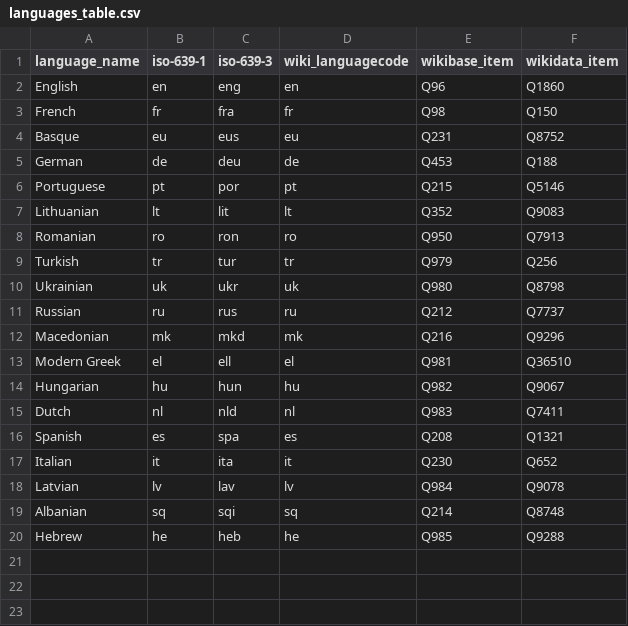
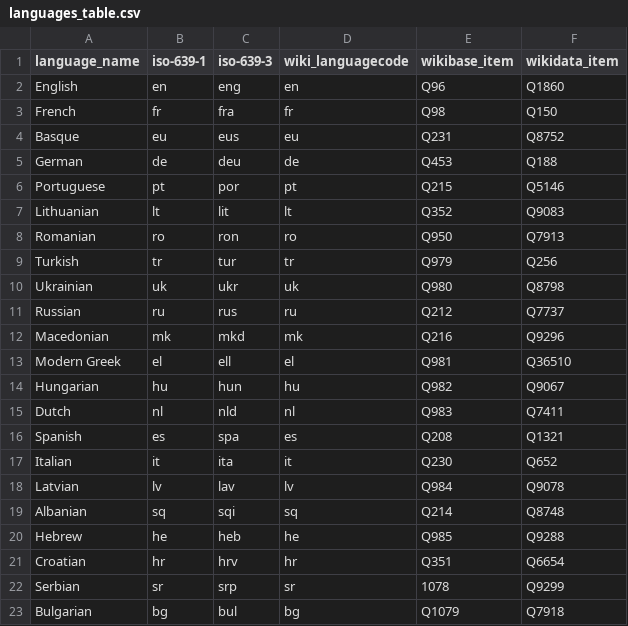
Before and after one commit to dlindem/wikibase, a CSV file: eneoli/data/languages_table.csv, drawn as a sheet.

Commit message:
Update languages_table.csv

```diff
--- a/eneoli/data/languages_table.csv
+++ b/eneoli/data/languages_table.csv
@@ -20 +20,4 @@ Albanian,sq,sqi,sq,Q214,Q8748
 Hebrew,he,heb,he,Q985,Q9288
+Croatian,hr,hrv,hr,Q351,Q6654
+Serbian,sr,srp,sr,1078,Q9299
+Bulgarian,bg,bul,bg,Q1079,Q7918
```
